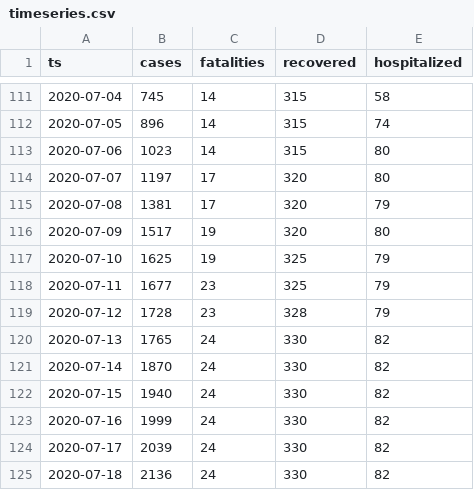
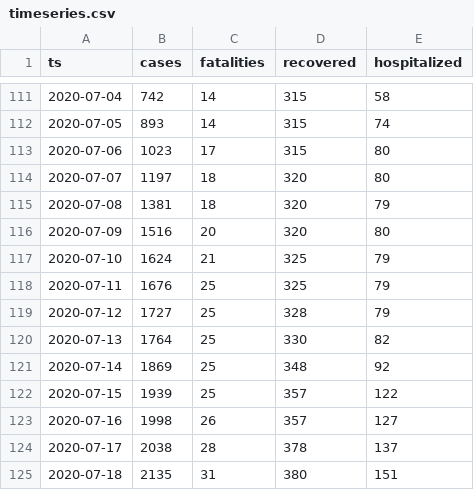
Before and after one commit to aleksandar-jovicic/COVID19-Montenegro, a CSV file: timeseries.csv, drawn as a sheet; only a part is shown, gaps mark what is left out; the diff covers the shown part only.

```diff
--- a/timeseries.csv
+++ b/timeseries.csv
@@ -111,15 +111,15 @@ ts,cases,fatalities,recovered,hospitalized
-2020-07-04,745,14,315,58
-2020-07-05,896,14,315,74
-2020-07-06,1023,14,315,80
-2020-07-07,1197,17,320,80
-2020-07-08,1381,17,320,79
-2020-07-09,1517,19,320,80
-2020-07-10,1625,19,325,79
-2020-07-11,1677,23,325,79
-2020-07-12,1728,23,328,79
-2020-07-13,1765,24,330,82
-2020-07-14,1870,24,330,82
-2020-07-15,1940,24,330,82
-2020-07-16,1999,24,330,82
-2020-07-17,2039,24,330,82
-2020-07-18,2136,24,330,82
+2020-07-04,742,14,315,58
+2020-07-05,893,14,315,74
+2020-07-06,1023,17,315,80
+2020-07-07,1197,18,320,80
+2020-07-08,1381,18,320,79
+2020-07-09,1516,20,320,80
+2020-07-10,1624,21,325,79
+2020-07-11,1676,25,325,79
+2020-07-12,1727,25,328,79
+2020-07-13,1764,25,330,82
+2020-07-14,1869,25,348,92
+2020-07-15,1939,25,357,122
+2020-07-16,1998,26,357,127
+2020-07-17,2038,28,378,137
+2020-07-18,2135,31,380,151
```
Also changed, not shown: 8 added rows and 43 edited cells elsewhere in this file.
